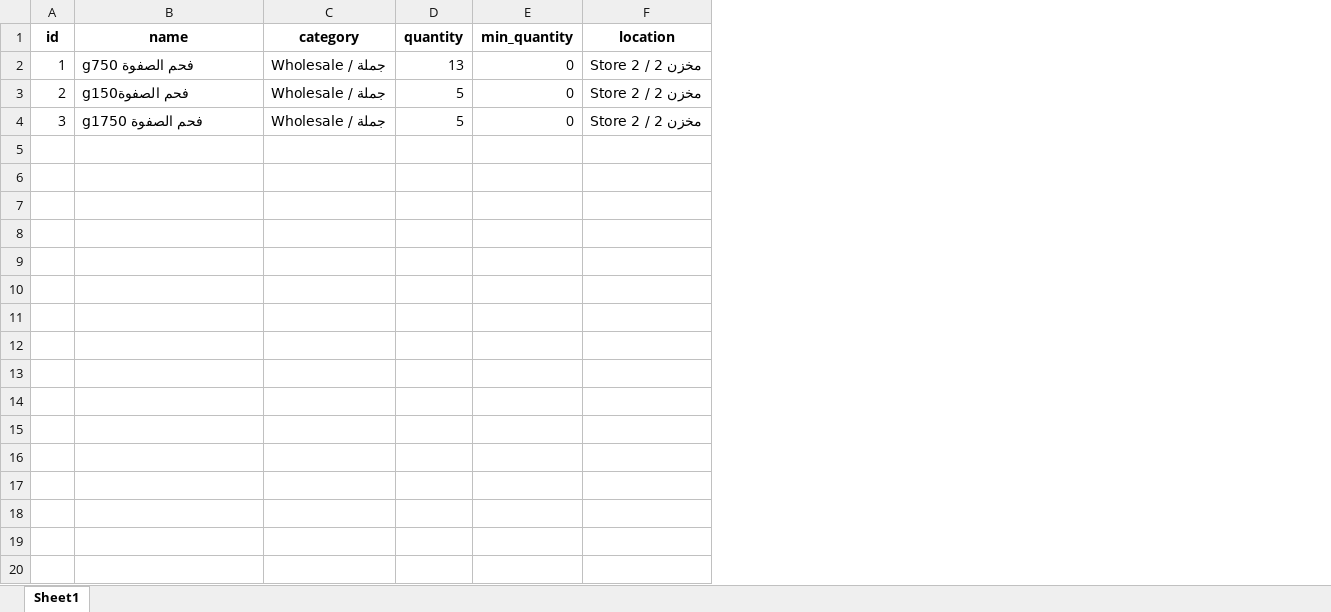
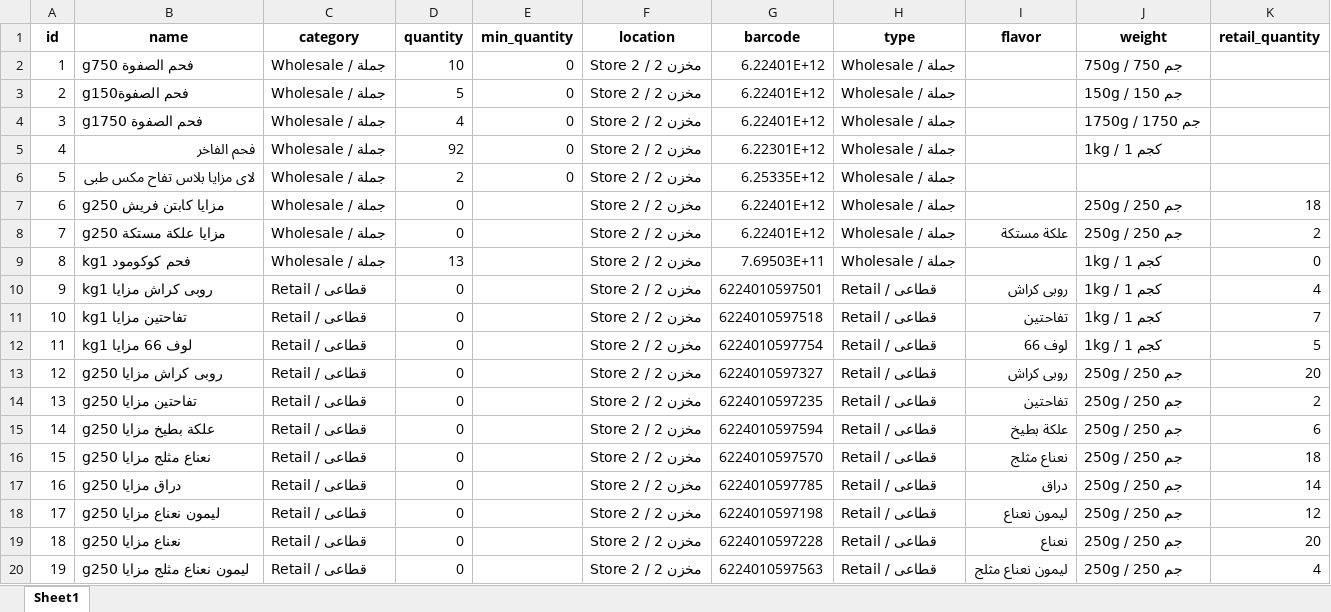
Before and after one commit to Abdulrahman1808/system, an Excel workbook: excel_data/hookah_inventory.xlsx, sheet Sheet1, drawn as a sheet; only a part is shown; values as stored, in another font and other column widths than the file's, no borders; the diff covers the shown part only; the diff names each change by its address in the sheet, - before the commit and + after, or states it on an @@ line.

```diff
--- a/excel_data/hookah_inventory.xlsx (sheet Sheet1)
+++ b/excel_data/hookah_inventory.xlsx (sheet Sheet1)
+column G (barcode), rows 2-4: all 6.22401E+12
+column H (type), rows 2-4: all Wholesale / جملة
+column I (flavor), empty
+column J (weight), rows 2-4: 750g / 750 جم | 150g / 150 جم | 1750g / 1750 جم
+column K (retail_quantity), empty
-D2 (quantity): 13
+D2 (quantity): 10
-D4 (quantity): 5
+D4 (quantity): 4
+row 5: 4 | فحم الفاخر | Wholesale / جملة | 92 | 0 | Store 2 / مخزن 2 | 6.22301E+12 | Wholesale / جملة |  | 1kg / 1 كجم
+row 6: 5 | لاى مزايا بلاس تفاح مكس طبى | Wholesale / جملة | 2 | 0 | Store 2 / مخزن 2 | 6.25335E+12 | Wholesale / جملة
+row 7: 6 | gمزايا كابتن فريش 250 | Wholesale / جملة | 0 |  | Store 2 / مخزن 2 | 6.22401E+12 | Wholesale / جملة |  | 250g / 250 جم | 18
+row 8: 7 | gمزايا علكة مستكة 250 | Wholesale / جملة | 0 |  | Store 2 / مخزن 2 | 6.22401E+12 | Wholesale / جملة | علكة مستكة | 250g / 250 جم | 2
+row 9: 8 | kgفحم كوكومود 1 | Wholesale / جملة | 13 |  | Store 2 / مخزن 2 | 7.69503E+11 | Wholesale / جملة |  | 1kg / 1 كجم | 0
+row 10: 9 | kgروبى كراش مزايا 1 | Retail / قطاعى | 0 |  | Store 2 / مخزن 2 | 6224010597501 | Retail / قطاعى | روبى كراش | 1kg / 1 كجم | 4
+row 11: 10 | kgتفاحتين مزايا 1 | Retail / قطاعى | 0 |  | Store 2 / مخزن 2 | 6224010597518 | Retail / قطاعى | تفاحتين | 1kg / 1 كجم | 7
+row 12: 11 | kgلوف 66 مزايا 1 | Retail / قطاعى | 0 |  | Store 2 / مخزن 2 | 6224010597754 | Retail / قطاعى | لوف 66 | 1kg / 1 كجم | 5
+row 13: 12 | gروبى كراش مزايا 250 | Retail / قطاعى | 0 |  | Store 2 / مخزن 2 | 6224010597327 | Retail / قطاعى | روبى كراش | 250g / 250 جم | 20
+row 14: 13 | gتفاحتين مزايا 250 | Retail / قطاعى | 0 |  | Store 2 / مخزن 2 | 6224010597235 | Retail / قطاعى | تفاحتين | 250g / 250 جم | 2
+row 15: 14 | gعلكة بطيخ مزايا 250 | Retail / قطاعى | 0 |  | Store 2 / مخزن 2 | 6224010597594 | Retail / قطاعى | علكة بطيخ | 250g / 250 جم | 6
+row 16: 15 | gنعناع مثلج مزايا 250 | Retail / قطاعى | 0 |  | Store 2 / مخزن 2 | 6224010597570 | Retail / قطاعى | نعناع مثلج | 250g / 250 جم | 18
+row 17: 16 | gدراق مزايا 250 | Retail / قطاعى | 0 |  | Store 2 / مخزن 2 | 6224010597785 | Retail / قطاعى | دراق | 250g / 250 جم | 14
+row 18: 17 | gليمون نعناع مزايا 250 | Retail / قطاعى | 0 |  | Store 2 / مخزن 2 | 6224010597198 | Retail / قطاعى | ليمون نعناع | 250g / 250 جم | 12
+row 19: 18 | gنعناع مزايا 250 | Retail / قطاعى | 0 |  | Store 2 / مخزن 2 | 6224010597228 | Retail / قطاعى | نعناع | 250g / 250 جم | 20
+row 20: 19 | gليمون نعناع مثلج مزايا 250 | Retail / قطاعى | 0 |  | Store 2 / مخزن 2 | 6224010597563 | Retail / قطاعى | ليمون نعناع مثلج | 250g / 250 جم | 4
```
Also changed, not shown: 24 added rows elsewhere in this sheet, 14 other files.
